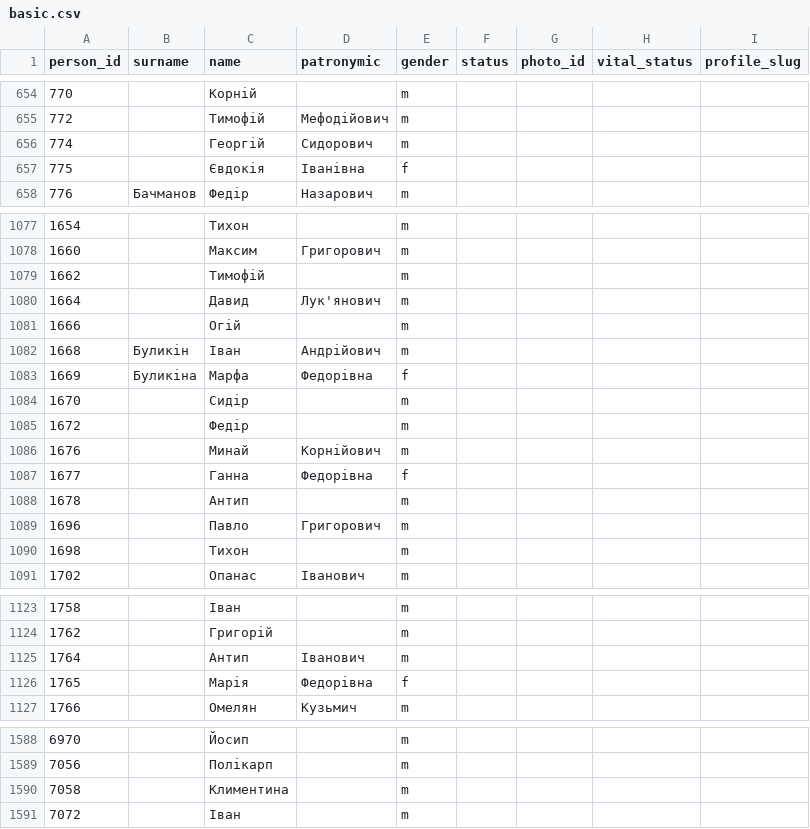
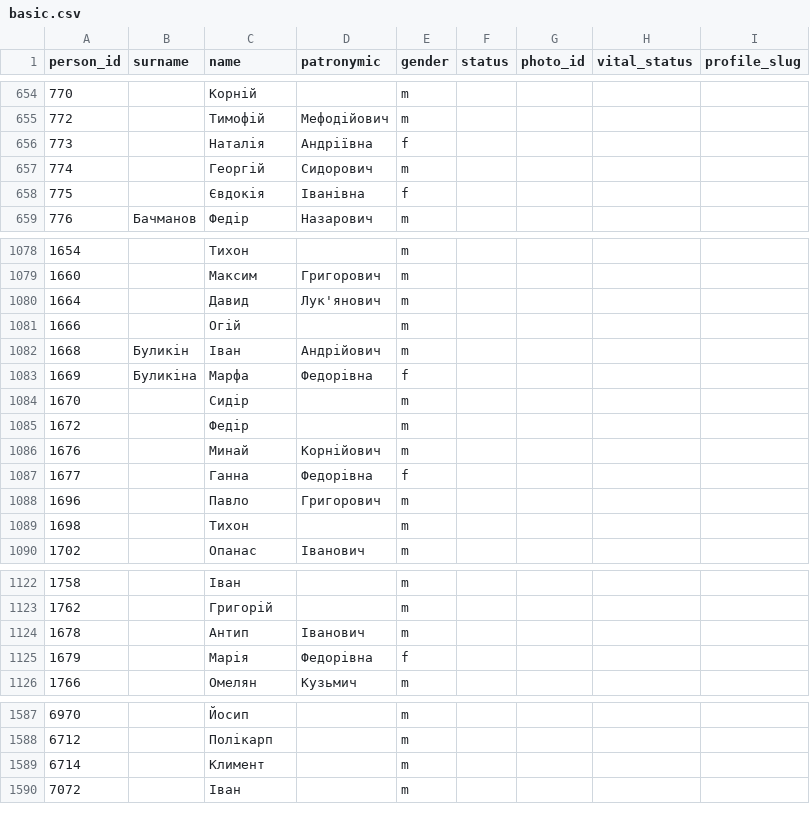
Before and after one commit to John7794/geneo, a CSV file: data/db/uk/basic.csv, drawn as a sheet; only a part is shown, gaps mark what is left out; removed rows and columns are numbered as before the commit, all else as after; the diff names each change by its address in the sheet, - before the commit and + after, or states it on an @@ line.

Commit message:
fix(data): update kinship and family tree records
- Update database metadata
- Add new member Наталія Андріївна
- Refactor family roles and CSV indices to resolve ID inconsistencies

```diff
--- a/data/db/uk/basic.csv
+++ b/data/db/uk/basic.csv
+row 656: 773 |  | Наталія | Андріївна | f
-row 1079: 1662 |  | Тимофій |  | m
-row 1088: 1678 |  | Антип |  | m
@@ column A (person_id) renumbered between rows 1124 and 1589 @@
-C1589 (name): Климентина
+C1589 (name): Климент
```
Also changed, not shown: data/db/uk/familyRoles.csv, 2 other files.
